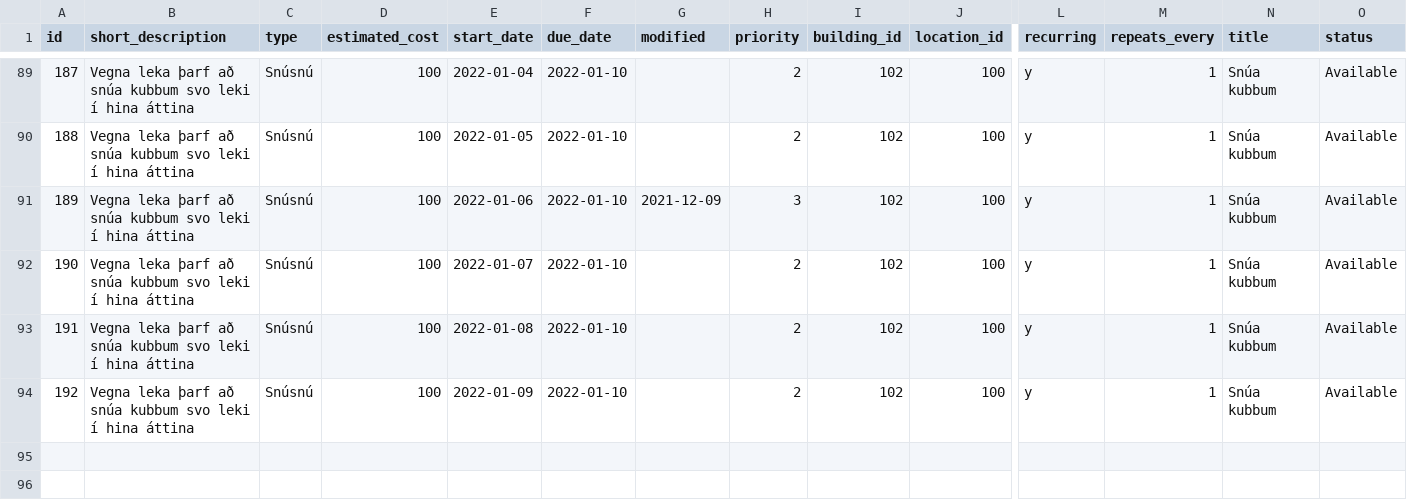
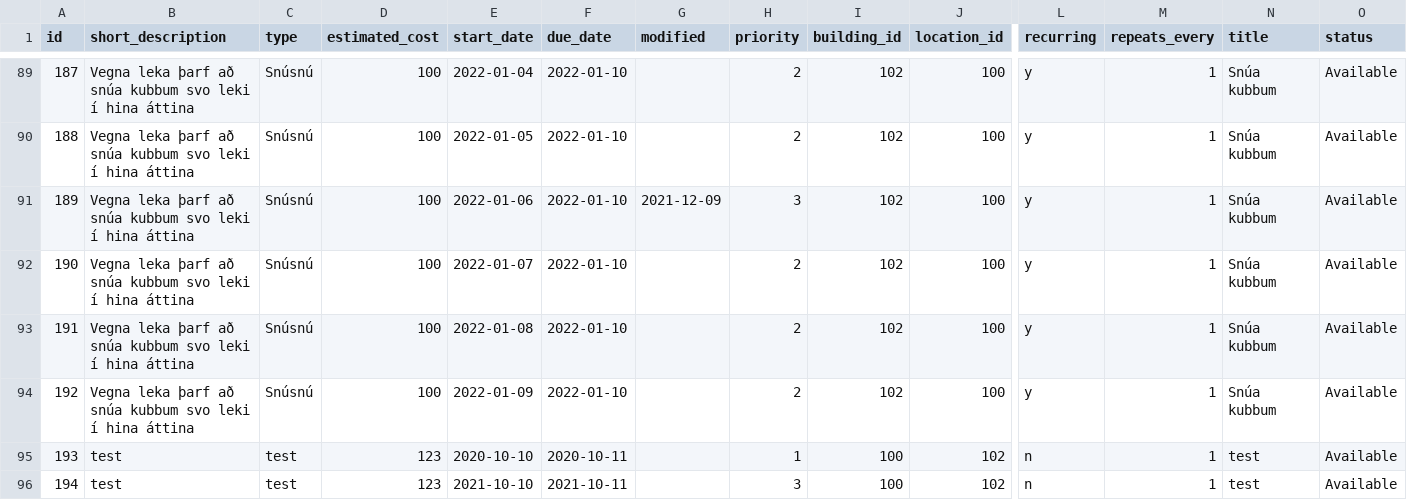
Before and after one commit to finnure/Verklegt1-H1-2021, a CSV file: src/data/tasks.csv, drawn as a sheet; only a part is shown, gaps mark what is left out; rows hold the shown columns only; the diff names each change by its address in the sheet, - before the commit and + after, or states it on an @@ line.

Commit message:
Laga bug í að bæta við task

```diff
--- a/src/data/tasks.csv
+++ b/src/data/tasks.csv
+row 95: 193 | test | test | 123 | 2020-10-10 | 2020-10-11 |  | 1 | 100 | 102 | n | 1 | test | Available
+row 96: 194 | test | test | 123 | 2021-10-10 | 2021-10-11 |  | 3 | 100 | 102 | n | 1 | test | Available
```
Also changed, not shown: 1 other file.
